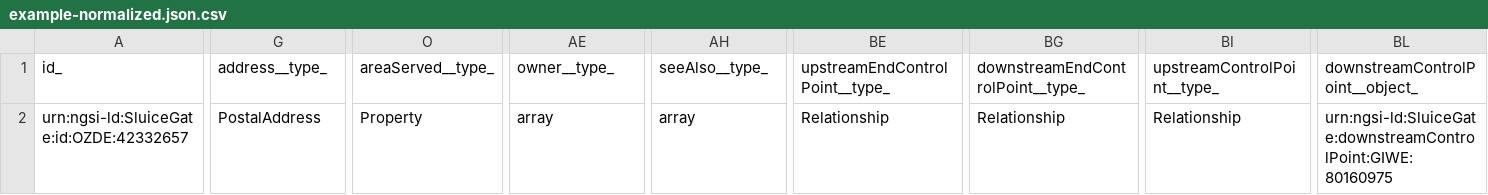
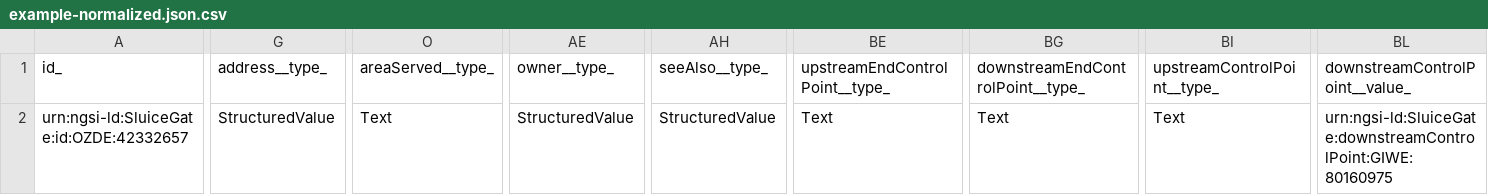
Before and after one commit to smart-data-models/dataModel.OpenChannelManagement, a CSV file: SluiceGate/examples/example-normalized.json.csv, drawn as a sheet; only a part is shown, gaps mark what is left out; the diff covers the shown part only; the diff names each change by its address in the sheet, - before the commit and + after, or states it on an @@ line.

Commit message:
Exported example to csv example-normalized.json

```diff
--- a/SluiceGate/examples/example-normalized.json.csv
+++ b/SluiceGate/examples/example-normalized.json.csv
-BL1: downstreamControlPoint__object_
+BL1: downstreamControlPoint__value_
-G2 (address__type_): PostalAddress
+G2 (address__type_): StructuredValue
-O2 (areaServed__type_): Property
+O2 (areaServed__type_): Text
-AE2 (owner__type_): array
+AE2 (owner__type_): StructuredValue
-AH2 (seeAlso__type_): array
+AH2 (seeAlso__type_): StructuredValue
-BE2 (upstreamEndControlPoint__type_): Relationship
+BE2 (upstreamEndControlPoint__type_): Text
-BG2 (downstreamEndControlPoint__type_): Relationship
+BG2 (downstreamEndControlPoint__type_): Text
-BI2 (upstreamControlPoint__type_): Relationship
+BI2 (upstreamControlPoint__type_): Text
```
Also changed, not shown: 3 edited cells elsewhere in this file.
